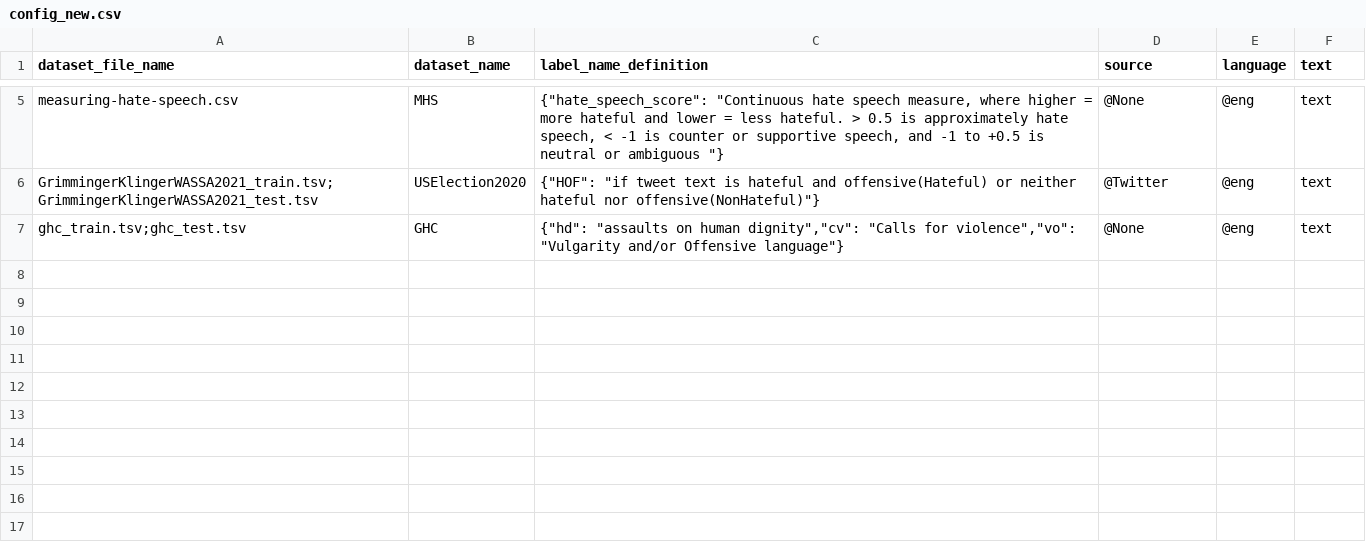
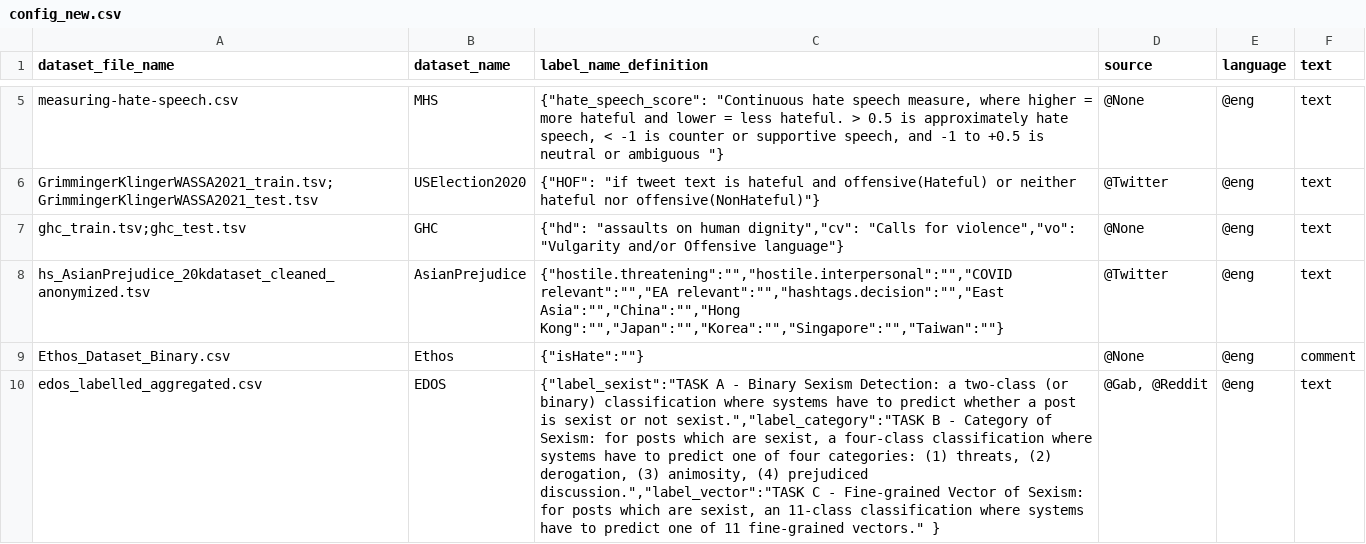
Before and after one commit to Master-Project-Hate-Speech/STITCHeD, a CSV file: config_new.csv, drawn as a sheet; only a part is shown, gaps mark what is left out; the diff names each change by its address in the sheet, - before the commit and + after, or states it on an @@ line.

Commit message:
Add new datasets

```diff
--- a/config_new.csv
+++ b/config_new.csv
+row 8: hs_AsianPrejudice_20kdataset_cleaned_anonymized.tsv | AsianPrejudice | {"hostile.threatening":"","hostile.interpersonal":"","COVID relevant":"","EA relevant":"","hashtags.decision":"","East Asia":"","China":"","Hong Kong":"","Japan":"","Korea":"","Singapore":"","Taiwan":""} | @Twitter | @eng | text
+row 9: Ethos_Dataset_Binary.csv | Ethos | {"isHate":""} | @None | @eng | comment
+row 10: edos_labelled_aggregated.csv | EDOS | {"label_sexist":"TASK A - Binary Sexism Detection: a two-class (or binary) classification where systems have to predict whether a post is sexist or not sexist.","label_category":"TASK B - Category of Sexism: for posts which are sexist, a four-class classification where systems have to predict one of four categories: (1) threats, (2) derogation, (3) animosity, (4) prejudiced discussion.","label_vector":"TASK C - Fine-grained Vector of Sexism: for posts which are sexist, an 11-class classification where systems have to predict one of 11 fine-grained vectors." } | @Gab, @Reddit | @eng | text
```
Also changed, not shown: 4 other files.
